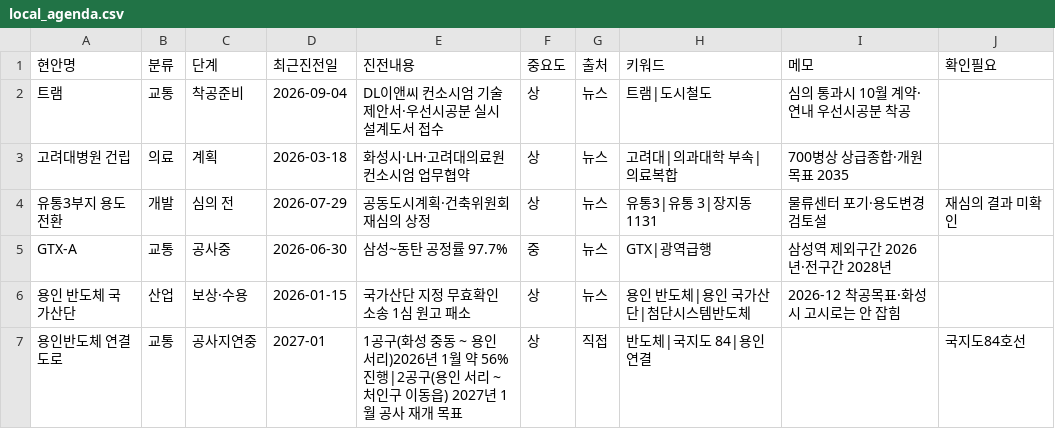
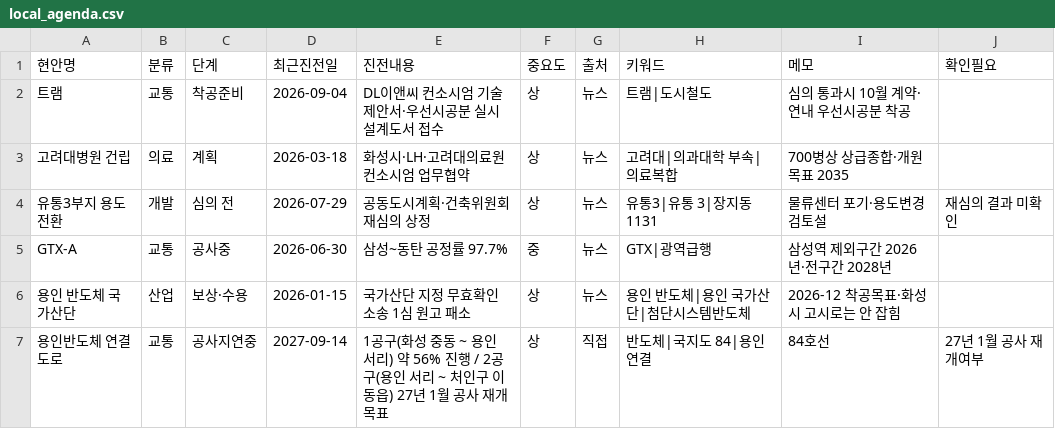
Before and after one commit to jay70park-cyber/jisik-blog-auto, a CSV file: data/local_agenda.csv, drawn as a sheet.

Commit message:
Update local_agenda.csv

```diff
--- a/data/local_agenda.csv
+++ b/data/local_agenda.csv
@@ -6,2 +6,2 @@ GTX-A,교통,공사중,2026-06-30,삼성~동탄 공정률 97.7%,중,뉴스,GTX|
 용인 반도체 국가산단,산업,보상·수용,2026-01-15,국가산단 지정 무효확인소송 1심 원고 패소,상,뉴스,용인 반도체|용인 국가산단|첨단시스템반도체,2026-12 착공목표·화성시 고시로는 안 잡힘,
-용인반도체 연결도로,교통,공사지연중,2027-01,1공구(화성 중동 ~ 용인 서리)2026년 1월 약 56% 진행|2공구(용인 서리 ~ 처인구 이동읍) 2027년 1월 공사 재개 목표,상,직접,반도체|국지도 84|용인 연결,,국지도84호선
+용인반도체 연결도로,교통,공사지연중,2027-09-14,1공구(화성 중동 ~ 용인 서리) 약 56% 진행 / 2공구(용인 서리 ~ 처인구 이동읍) 27년 1월 공사 재개 목표,상,직접,반도체|국지도 84|용인 연결,84호선,27년 1월 공사 재개여부
```
